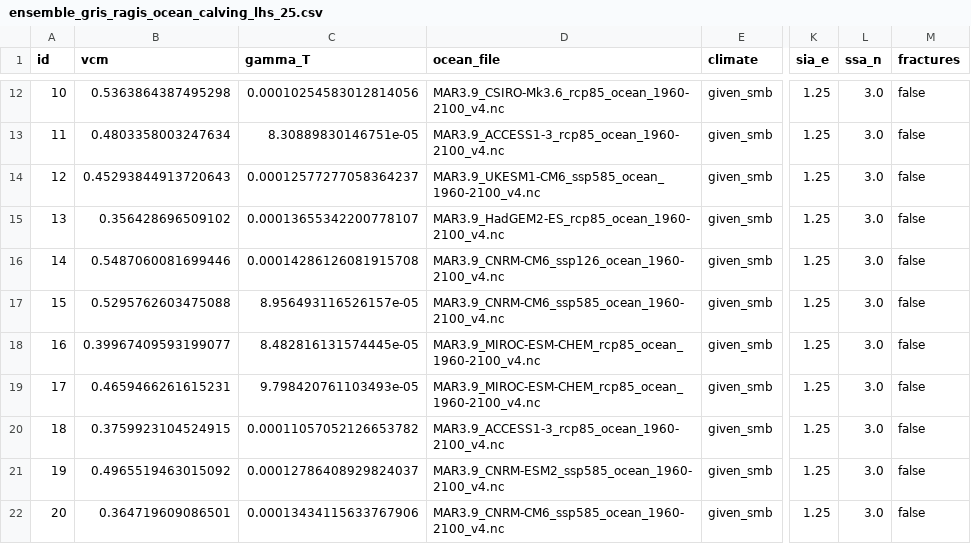
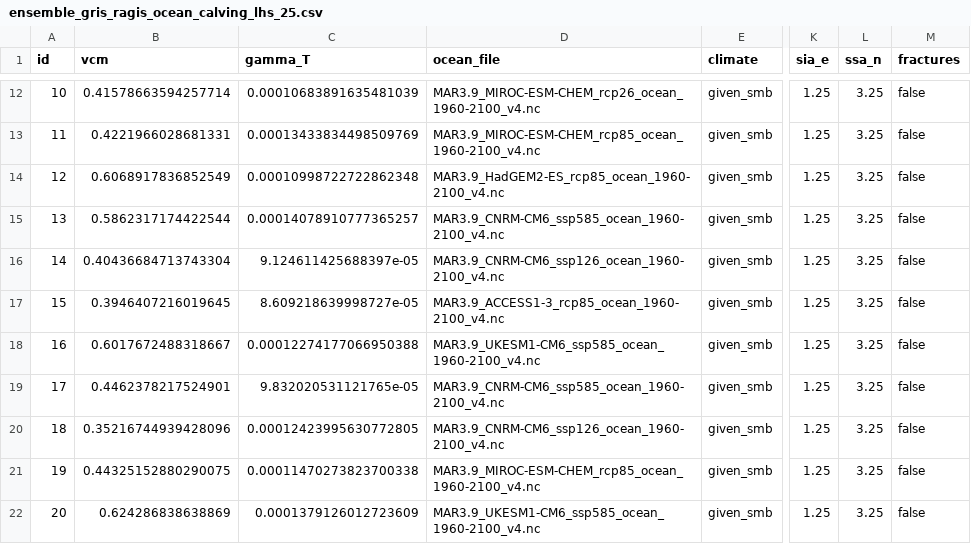
Before and after one commit to pism/pism-ragis, a CSV file: uq/ensemble_gris_ragis_ocean_calving_lhs_25.csv, drawn as a sheet; only a part is shown, gaps mark what is left out; the diff covers the shown part only; the diff names each change by its address in the sheet, - before the commit and + after, or states it on an @@ line.

```diff
--- a/uq/ensemble_gris_ragis_ocean_calving_lhs_25.csv
+++ b/uq/ensemble_gris_ragis_ocean_calving_lhs_25.csv
-B12 (vcm): 0.5363864387495298
+B12 (vcm): 0.41578663594257714
-C12 (gamma_T): 0.00010254583012814056
+C12 (gamma_T): 0.00010683891635481039
-D12 (ocean_file): MAR3.9_CSIRO-Mk3.6_rcp85_ocean_1960-2100_v4.nc
+D12 (ocean_file): MAR3.9_MIROC-ESM-CHEM_rcp26_ocean_1960-2100_v4.nc
-L12:L22 (ssa_n): 3.0
+L12:L22 (ssa_n): 3.25
-B13 (vcm): 0.4803358003247634
+B13 (vcm): 0.4221966028681331
-C13 (gamma_T): 8.30889830146751e-05
+C13 (gamma_T): 0.00013433834498509769
-D13 (ocean_file): MAR3.9_ACCESS1-3_rcp85_ocean_1960-2100_v4.nc
+D13 (ocean_file): MAR3.9_MIROC-ESM-CHEM_rcp85_ocean_1960-2100_v4.nc
-B14 (vcm): 0.45293844913720643
+B14 (vcm): 0.6068917836852549
-C14 (gamma_T): 0.00012577277058364237
+C14 (gamma_T): 0.00010998722722862348
-D14 (ocean_file): MAR3.9_UKESM1-CM6_ssp585_ocean_1960-2100_v4.nc
+D14 (ocean_file): MAR3.9_HadGEM2-ES_rcp85_ocean_1960-2100_v4.nc
-B15 (vcm): 0.356428696509102
+B15 (vcm): 0.5862317174422544
-C15 (gamma_T): 0.00013655342200778107
+C15 (gamma_T): 0.00014078910777365257
-D15 (ocean_file): MAR3.9_HadGEM2-ES_rcp85_ocean_1960-2100_v4.nc
+D15 (ocean_file): MAR3.9_CNRM-CM6_ssp585_ocean_1960-2100_v4.nc
-B16 (vcm): 0.5487060081699446
+B16 (vcm): 0.40436684713743304
-C16 (gamma_T): 0.00014286126081915708
+C16 (gamma_T): 9.124611425688397e-05
-B17 (vcm): 0.5295762603475088
+B17 (vcm): 0.3946407216019645
-C17 (gamma_T): 8.956493116526157e-05
+C17 (gamma_T): 8.609218639998727e-05
-D17 (ocean_file): MAR3.9_CNRM-CM6_ssp585_ocean_1960-2100_v4.nc
+D17 (ocean_file): MAR3.9_ACCESS1-3_rcp85_ocean_1960-2100_v4.nc
-B18 (vcm): 0.39967409593199077
+B18 (vcm): 0.6017672488318667
-C18 (gamma_T): 8.482816131574445e-05
+C18 (gamma_T): 0.00012274177066950388
-D18 (ocean_file): MAR3.9_MIROC-ESM-CHEM_rcp85_ocean_1960-2100_v4.nc
+D18 (ocean_file): MAR3.9_UKESM1-CM6_ssp585_ocean_1960-2100_v4.nc
-B19 (vcm): 0.4659466261615231
+B19 (vcm): 0.4462378217524901
-C19 (gamma_T): 9.798420761103493e-05
+C19 (gamma_T): 9.832020531121765e-05
-D19 (ocean_file): MAR3.9_MIROC-ESM-CHEM_rcp85_ocean_1960-2100_v4.nc
+D19 (ocean_file): MAR3.9_CNRM-CM6_ssp585_ocean_1960-2100_v4.nc
-B20 (vcm): 0.3759923104524915
+B20 (vcm): 0.35216744939428096
-C20 (gamma_T): 0.00011057052126653782
+C20 (gamma_T): 0.00012423995630772805
-D20 (ocean_file): MAR3.9_ACCESS1-3_rcp85_ocean_1960-2100_v4.nc
+D20 (ocean_file): MAR3.9_CNRM-CM6_ssp126_ocean_1960-2100_v4.nc
-B21 (vcm): 0.4965519463015092
+B21 (vcm): 0.44325152880290075
-C21 (gamma_T): 0.00012786408929824037
+C21 (gamma_T): 0.00011470273823700338
-D21 (ocean_file): MAR3.9_CNRM-ESM2_ssp585_ocean_1960-2100_v4.nc
+D21 (ocean_file): MAR3.9_MIROC-ESM-CHEM_rcp85_ocean_1960-2100_v4.nc
-B22 (vcm): 0.364719609086501
+B22 (vcm): 0.624286838638869
-C22 (gamma_T): 0.00013434115633767906
+C22 (gamma_T): 0.0001379126012723609
-D22 (ocean_file): MAR3.9_CNRM-CM6_ssp585_ocean_1960-2100_v4.nc
+D22 (ocean_file): MAR3.9_UKESM1-CM6_ssp585_ocean_1960-2100_v4.nc
```
Also changed, not shown: 55 edited cells elsewhere in this file, uq/gris_ragis_ocean_calving_lhs_25.csv, 3 other files.
